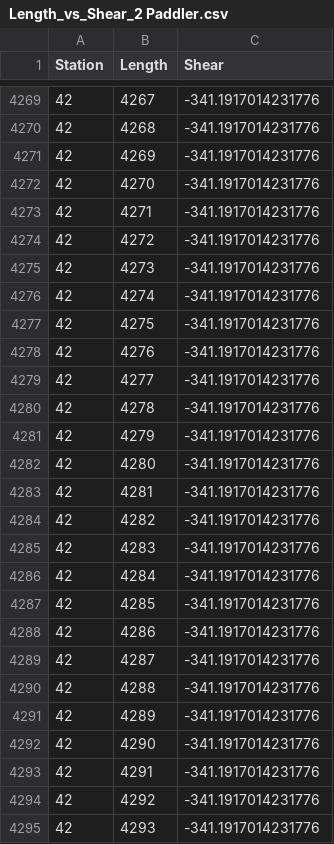
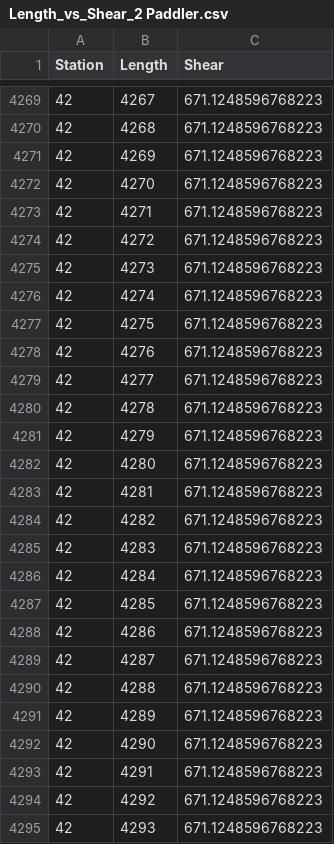
Before and after one commit to UWaterlooConcreteCanoe/Structural_Analysis, a CSV file: data/Length_vs_Shear_2 Paddler.csv, drawn as a sheet; only a part is shown, gaps mark what is left out; the diff covers the shown part only.

```diff
--- a/data/Length_vs_Shear_2 Paddler.csv
+++ b/data/Length_vs_Shear_2 Paddler.csv
@@ -4269,27 +4269,27 @@ Station,Length,Shear
-42,4267,-341.1917014231776
-42,4268,-341.1917014231776
-42,4269,-341.1917014231776
-42,4270,-341.1917014231776
-42,4271,-341.1917014231776
-42,4272,-341.1917014231776
-42,4273,-341.1917014231776
-42,4274,-341.1917014231776
-42,4275,-341.1917014231776
-42,4276,-341.1917014231776
-42,4277,-341.1917014231776
-42,4278,-341.1917014231776
-42,4279,-341.1917014231776
-42,4280,-341.1917014231776
-42,4281,-341.1917014231776
-42,4282,-341.1917014231776
-42,4283,-341.1917014231776
-42,4284,-341.1917014231776
-42,4285,-341.1917014231776
-42,4286,-341.1917014231776
-42,4287,-341.1917014231776
-42,4288,-341.1917014231776
-42,4289,-341.1917014231776
-42,4290,-341.1917014231776
-42,4291,-341.1917014231776
-42,4292,-341.1917014231776
-42,4293,-341.1917014231776
+42,4267,671.1248596768223
+42,4268,671.1248596768223
+42,4269,671.1248596768223
+42,4270,671.1248596768223
+42,4271,671.1248596768223
+42,4272,671.1248596768223
+42,4273,671.1248596768223
+42,4274,671.1248596768223
+42,4275,671.1248596768223
+42,4276,671.1248596768223
+42,4277,671.1248596768223
+42,4278,671.1248596768223
+42,4279,671.1248596768223
+42,4280,671.1248596768223
+42,4281,671.1248596768223
+42,4282,671.1248596768223
+42,4283,671.1248596768223
+42,4284,671.1248596768223
+42,4285,671.1248596768223
+42,4286,671.1248596768223
+42,4287,671.1248596768223
+42,4288,671.1248596768223
+42,4289,671.1248596768223
+42,4290,671.1248596768223
+42,4291,671.1248596768223
+42,4292,671.1248596768223
+42,4293,671.1248596768223
```
Also changed, not shown: 90 edited cells elsewhere in this file, data/Length_vs_Moment_2 Paddler.csv, data/Length_vs_Moment_4 Paddler.csv, 19 other files.
